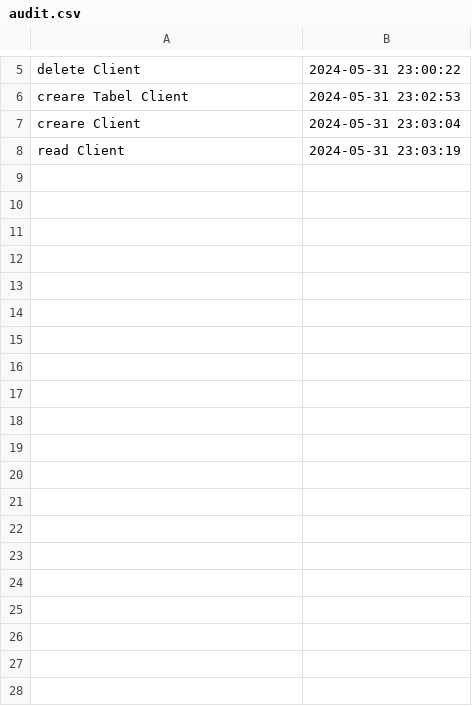
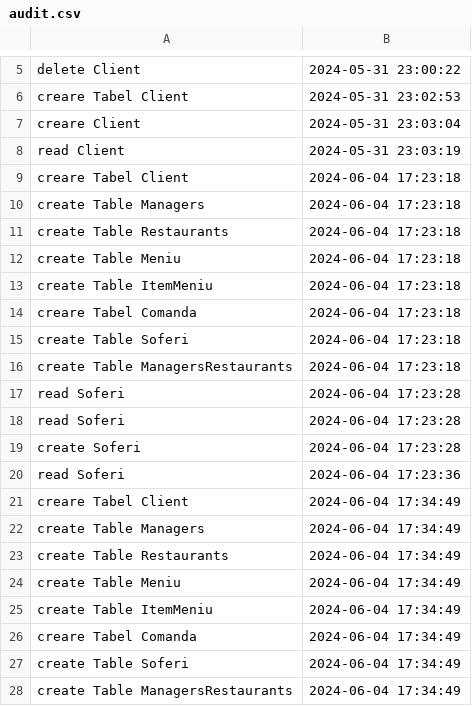
Before and after one commit to TeoVizi/Proiect_PAO, a CSV file: audit.csv, drawn as a sheet; only a part is shown, gaps mark what is left out; the diff covers the shown part only; the diff names each change by its address in the sheet, - before the commit and + after, or states it on an @@ line.

```diff
--- a/audit.csv
+++ b/audit.csv
+row 9: creare Tabel Client | 2024-06-04 17:23:18
+row 10: create Table Managers | 2024-06-04 17:23:18
+row 11: create Table Restaurants | 2024-06-04 17:23:18
+row 12: create Table Meniu | 2024-06-04 17:23:18
+row 13: create Table ItemMeniu | 2024-06-04 17:23:18
+row 14: creare Tabel Comanda | 2024-06-04 17:23:18
+row 15: create Table Soferi | 2024-06-04 17:23:18
+row 16: create Table ManagersRestaurants | 2024-06-04 17:23:18
+row 17: read Soferi | 2024-06-04 17:23:28
+row 18: read Soferi | 2024-06-04 17:23:28
+row 19: create Soferi | 2024-06-04 17:23:28
+row 20: read Soferi | 2024-06-04 17:23:36
+row 21: creare Tabel Client | 2024-06-04 17:34:49
+row 22: create Table Managers | 2024-06-04 17:34:49
+row 23: create Table Restaurants | 2024-06-04 17:34:49
+row 24: create Table Meniu | 2024-06-04 17:34:49
+row 25: create Table ItemMeniu | 2024-06-04 17:34:49
+row 26: creare Tabel Comanda | 2024-06-04 17:34:49
+row 27: create Table Soferi | 2024-06-04 17:34:49
+row 28: create Table ManagersRestaurants | 2024-06-04 17:34:49
```
Also changed, not shown: 36 added rows elsewhere in this file, 6 other files.
